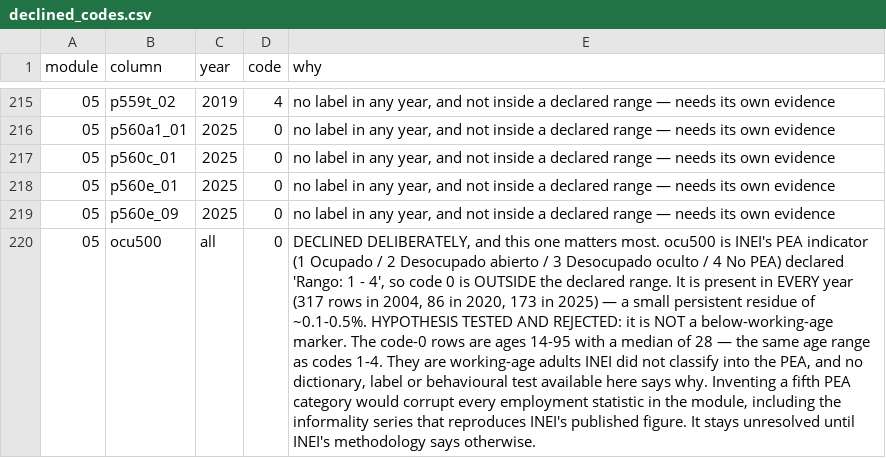
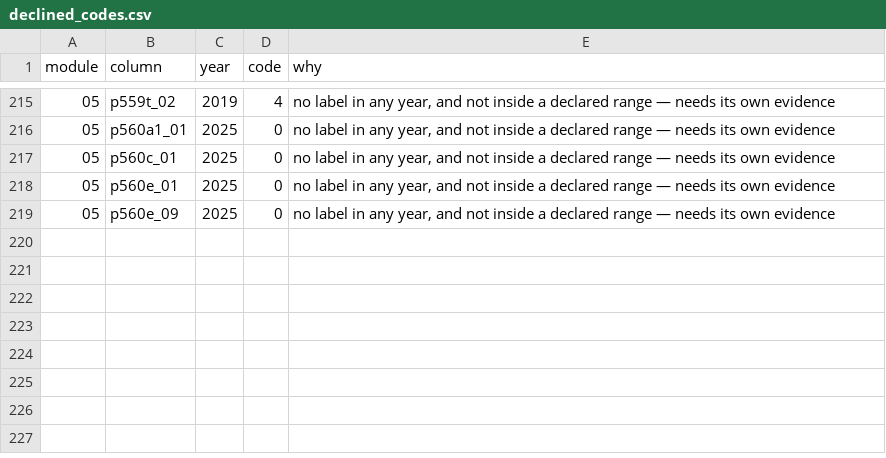
Before and after one commit to cesarchavezp29/perudata, a CSV file: scripts/declined_codes.csv, drawn as a sheet; only a part is shown, gaps mark what is left out; the diff names each change by its address in the sheet, - before the commit and + after, or states it on an @@ line.

```diff
--- a/scripts/declined_codes.csv
+++ b/scripts/declined_codes.csv
-row 220: 05 | ocu500 | all | 0 | DECLINED DELIBERATELY, and this one matters most. ocu500 is INEI's PEA indicator (1 Ocupado / 2 Desocupado abierto / 3 Desocupado oculto / 4 No PEA) declared 'Rango: 1 - 4', so code 0 is OUTSIDE the declared range. It is present in EVERY year (317 rows in 2004, 86 in 2020, 173 in 2025) — a small persistent residue of ~0.1-0.5%. HYPOTHESIS TESTED AND REJECTED: it is NOT a below-working-age marker. The code-0 rows are ages 14-95 with a median of 28 — the same age range as codes 1-4. They are working-age adults INEI did not classify into the PEA, and no dictionary, label or behavioural test available here says why. Inventing a fifth PEA category would corrupt every employment statistic in the module, including the informality series that reproduces INEI's published figure. It stays unresolved until INEI's methodology says otherwise.
```
Also changed, not shown: scripts/recode_filter_results.csv, 8 other files.
